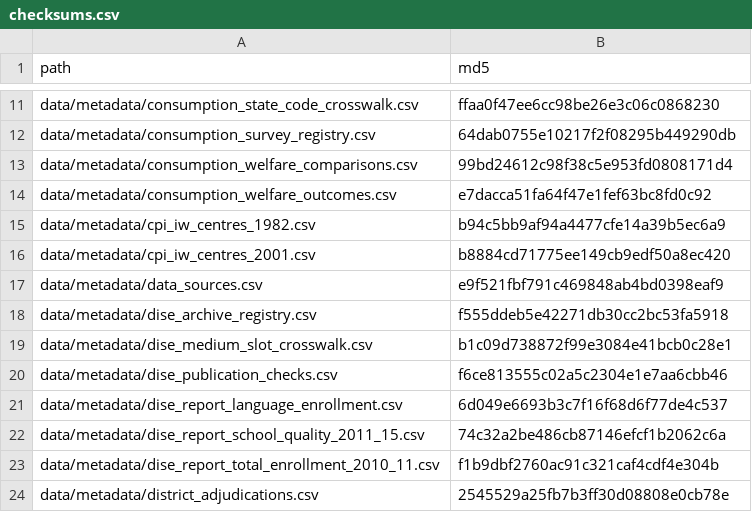
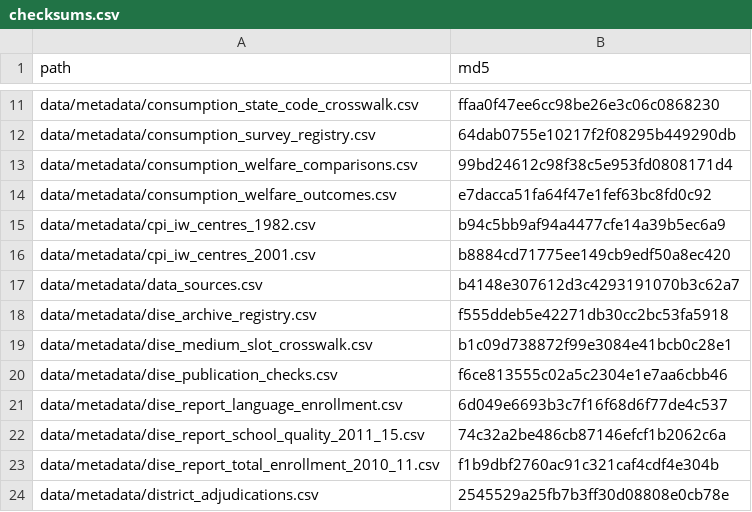
Before and after one commit to rishavbroy/emi-inequality-india, a CSV file: data/metadata/checksums.csv, drawn as a sheet; only a part is shown, gaps mark what is left out.

```diff
--- a/data/metadata/checksums.csv
+++ b/data/metadata/checksums.csv
@@ -16,3 +16,3 @@ data/metadata/cpi_iw_centres_1982.csv,b94c5bb9af94a4477cfe14a39b5ec6a9
 data/metadata/cpi_iw_centres_2001.csv,b8884cd71775ee149cb9edf50a8ec420
-data/metadata/data_sources.csv,e9f521fbf791c469848ab4bd0398eaf9
+data/metadata/data_sources.csv,b4148e307612d3c4293191070b3c62a7
 data/metadata/dise_archive_registry.csv,f555ddeb5e42271db30cc2bc53fa5918
```
Also changed, not shown: data/metadata/data_sources.csv, 4 other files.
